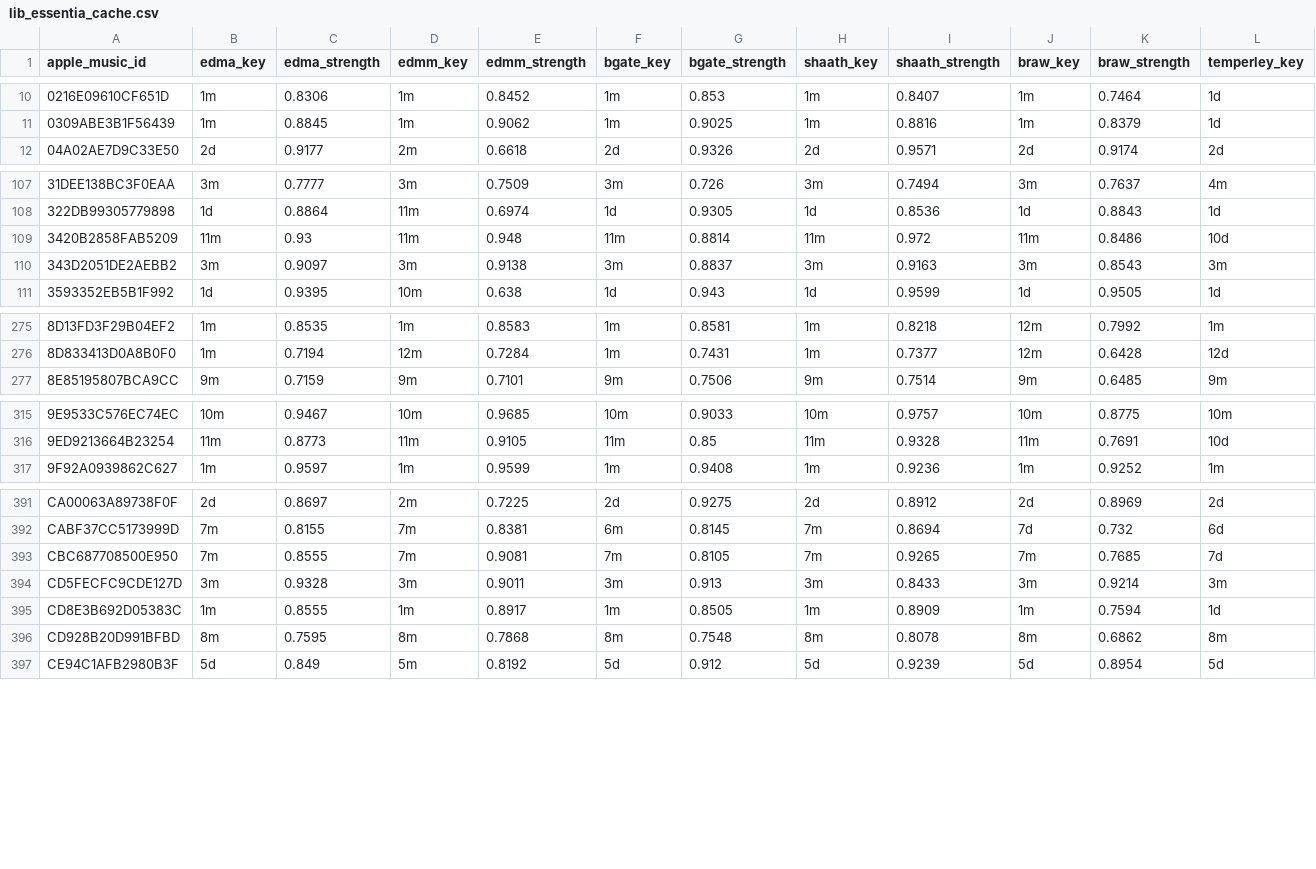
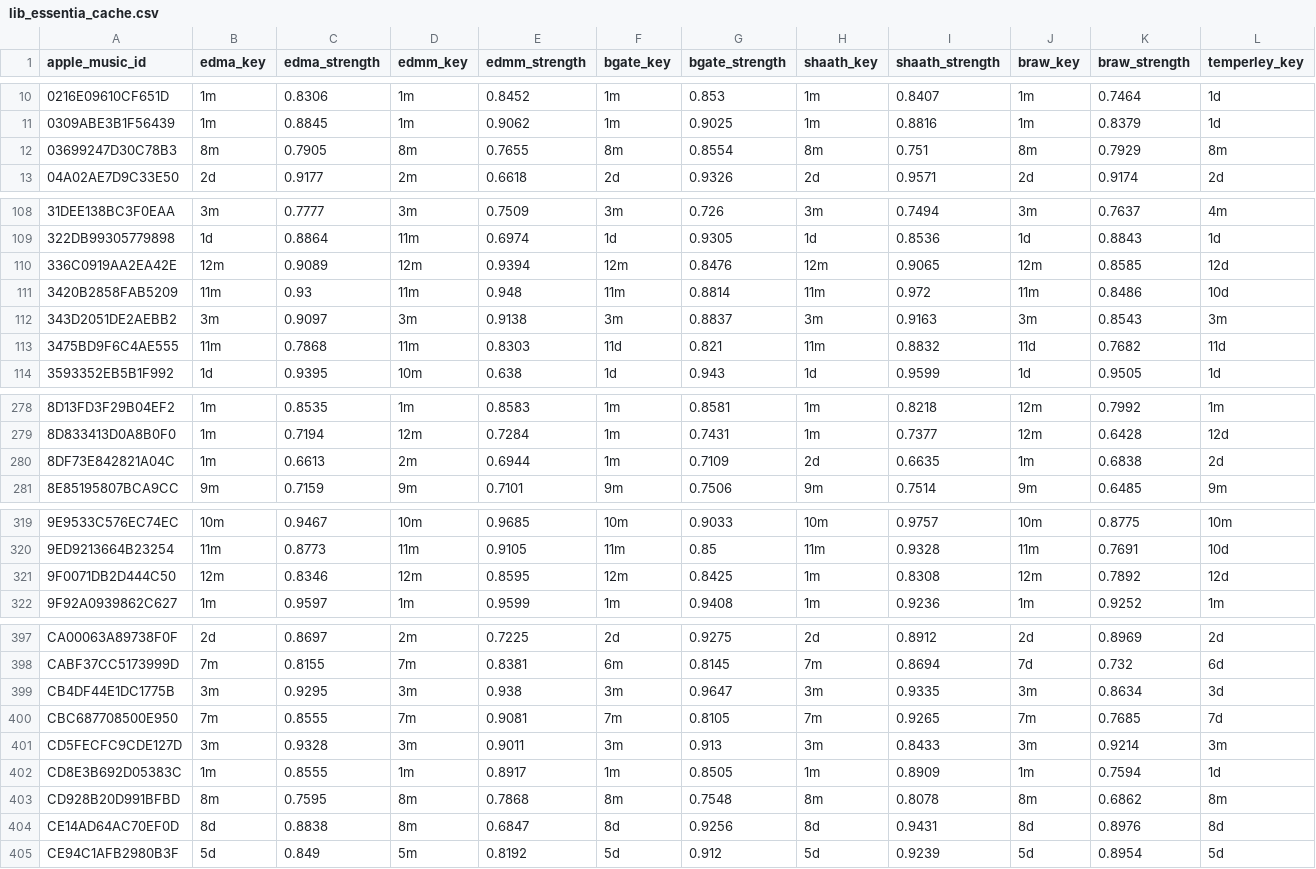
Before and after one commit to ArloL/music-stuff, a CSV file: data/lib_essentia_cache.csv, drawn as a sheet; only a part is shown, gaps mark what is left out; rows hold the shown columns only; the diff covers the shown part only; the diff names each change by its address in the sheet, - before the commit and + after, or states it on an @@ line.

```diff
--- a/data/lib_essentia_cache.csv
+++ b/data/lib_essentia_cache.csv
+row 12: 03699247D30C78B3 | 8m | 0.7905 | 8m | 0.7655 | 8m | 0.8554 | 8m | 0.751 | 8m | 0.7929 | 8m
+row 110: 336C0919AA2EA42E | 12m | 0.9089 | 12m | 0.9394 | 12m | 0.8476 | 12m | 0.9065 | 12m | 0.8585 | 12d
+row 113: 3475BD9F6C4AE555 | 11m | 0.7868 | 11m | 0.8303 | 11d | 0.821 | 11m | 0.8832 | 11d | 0.7682 | 11d
+row 280: 8DF73E842821A04C | 1m | 0.6613 | 2m | 0.6944 | 1m | 0.7109 | 2d | 0.6635 | 1m | 0.6838 | 2d
+row 321: 9F0071DB2D444C50 | 12m | 0.8346 | 12m | 0.8595 | 12m | 0.8425 | 1m | 0.8308 | 12m | 0.7892 | 12d
+row 399: CB4DF44E1DC1775B | 3m | 0.9295 | 3m | 0.938 | 3m | 0.9647 | 3m | 0.9335 | 3m | 0.8634 | 3d
+row 404: CE14AD64AC70EF0D | 8d | 0.8838 | 8m | 0.6847 | 8d | 0.9256 | 8d | 0.9431 | 8d | 0.8976 | 8d
```
Also changed, not shown: 1 added row elsewhere in this file, data/lib_reccobeats_cache.csv, data/songs-djay-diff.csv, 3 other files.
